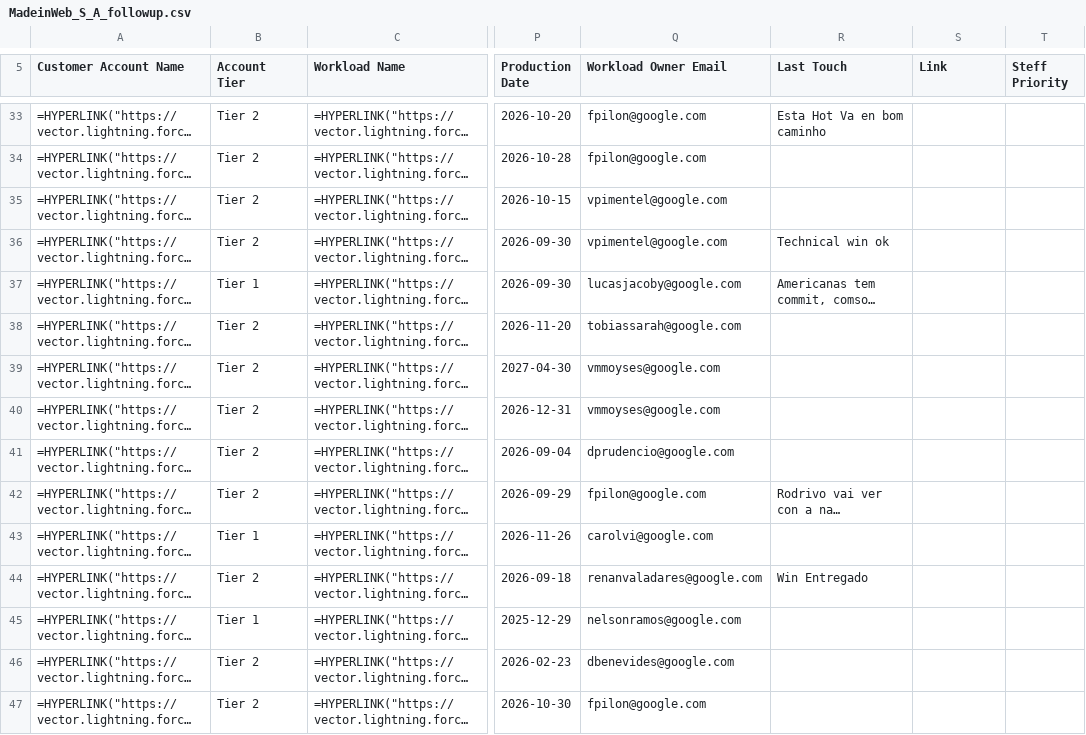
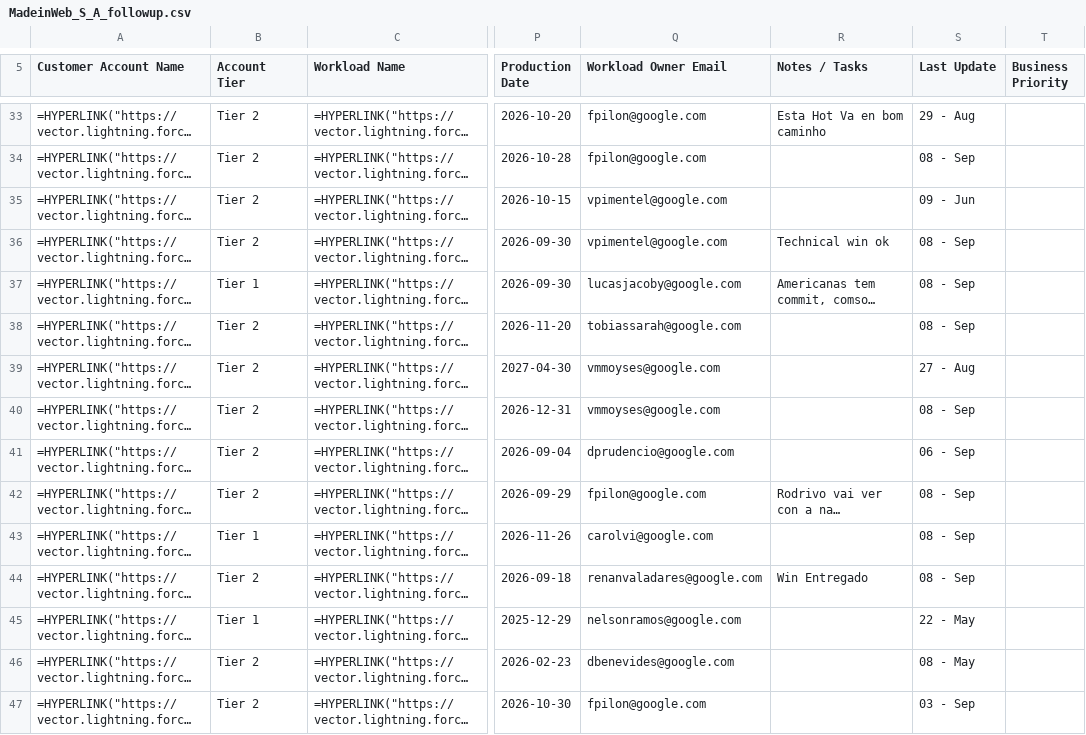
Before and after one commit to oliverhartley/Decks_My_Partners, a CSV file: followup_data_latest/MadeinWeb_S_A_followup.csv, drawn as a sheet; only a part is shown, gaps mark what is left out; long unchanged cells end in …; the diff covers the shown part only; the diff names each change by its address in the sheet, - before the commit and + after, or states it on an @@ line.

Commit message:
Rename Last Touch to Notes / Tasks, Link to Last Update (DD - Mmm), and Steff Priority to Business Priority
- Rename 'Last Touch' column to 'Notes / Tasks' (manual input preserved)
- Rename 'Link' column to 'Last Update', populated from latest date in Description/Next Steps/last modified formatted as DD - Mmm (e.g. 27 - Jun)
- Rename 'Steff Priority' column to 'Business Priority'
- Update headers, cell alignments, background colors, and zebra striping across partner trackers and global/PE dashboards

TAG=agy
CONV=78b431e0-1e50-4cbb-ad9a-2672985ceff0

```diff
--- a/followup_data_latest/MadeinWeb_S_A_followup.csv
+++ b/followup_data_latest/MadeinWeb_S_A_followup.csv
-R5: Last Touch
+R5: Notes / Tasks
-S5: Link
+S5: Last Update
-T5: Steff Priority
+T5: Business Priority
-S33 (Last Update): (empty)
+S33 (Last Update): 29 - Aug
-S34 (Last Update): (empty)
+S34 (Last Update): 08 - Sep
-S35 (Last Update): (empty)
+S35 (Last Update): 09 - Jun
-S36:S38 (Last Update): (empty)
+S36:S38 (Last Update): 08 - Sep
-S39 (Last Update): (empty)
+S39 (Last Update): 27 - Aug
-S40 (Last Update): (empty)
+S40 (Last Update): 08 - Sep
-S41 (Last Update): (empty)
+S41 (Last Update): 06 - Sep
-S42:S44 (Last Update): (empty)
+S42:S44 (Last Update): 08 - Sep
-S45 (Last Update): (empty)
+S45 (Last Update): 22 - May
-S46 (Last Update): (empty)
+S46 (Last Update): 08 - May
-S47 (Last Update): (empty)
+S47 (Last Update): 03 - Sep
```
Also changed, not shown: 27 edited cells elsewhere in this file, 1 other file.
